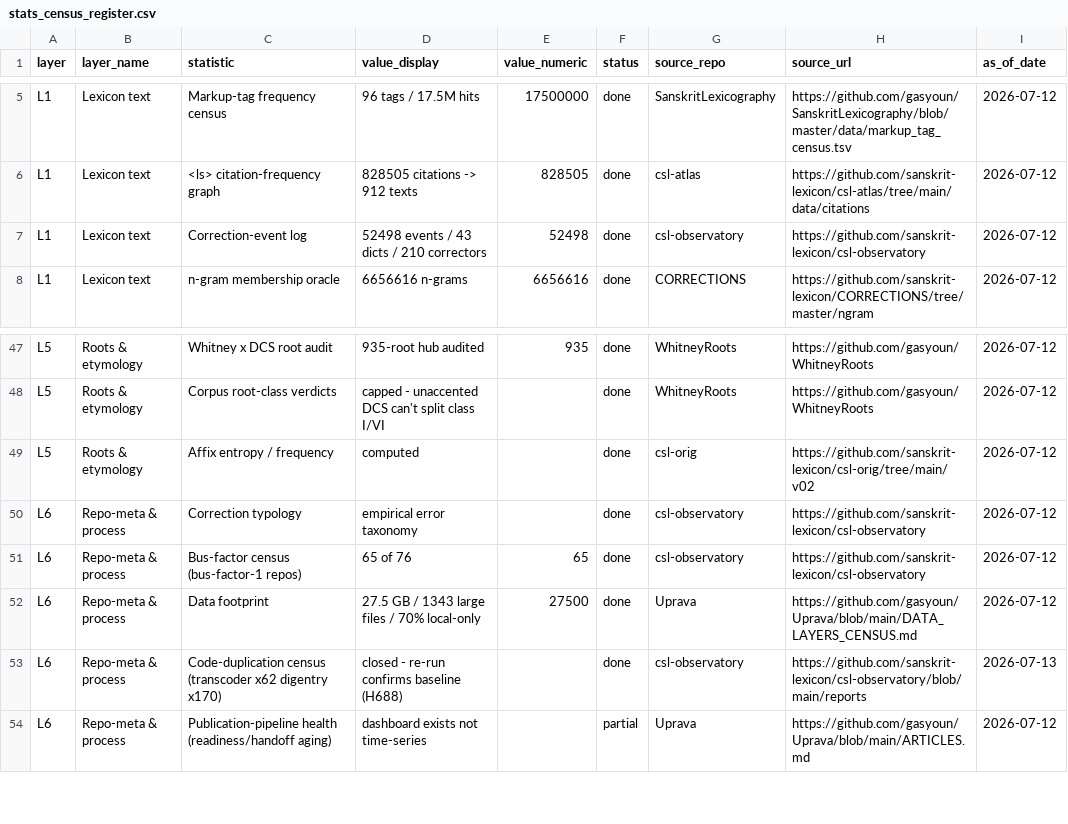
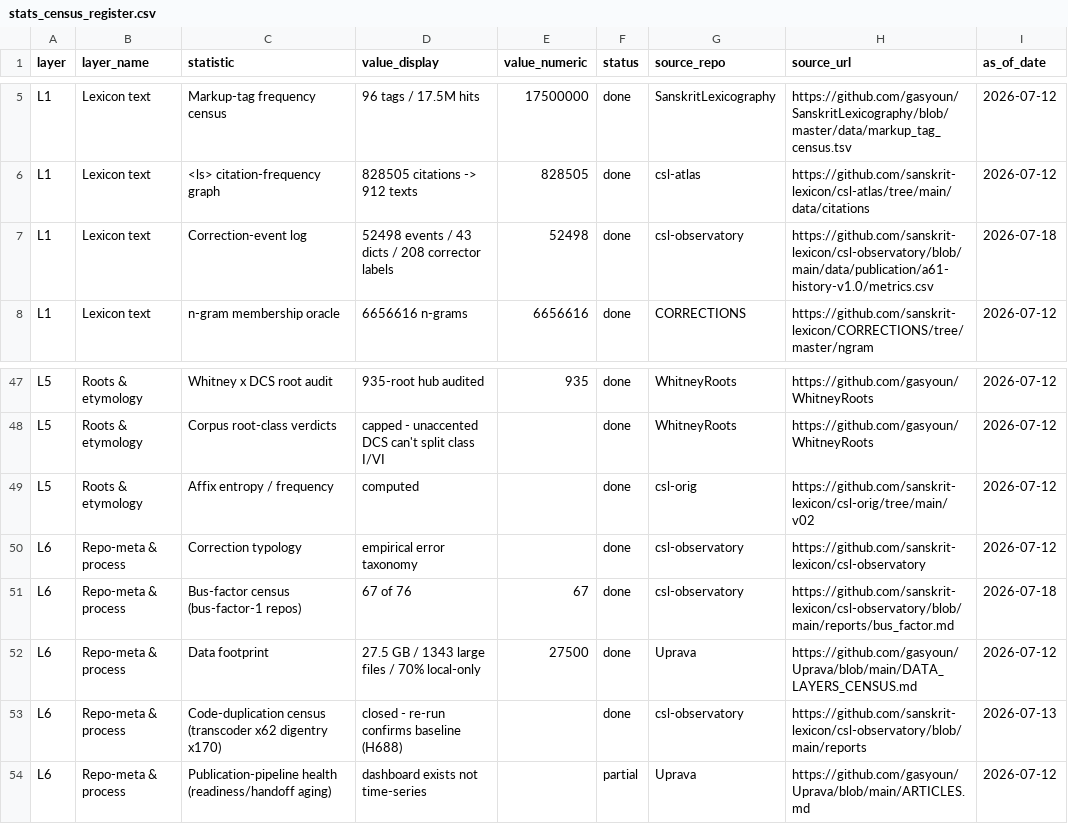
Before and after one commit to sanskrit-lexicon/csl-observatory, a CSV file: observatory/site/src/data/stats_census_register.csv, drawn as a sheet; only a part is shown, gaps mark what is left out.

Commit message:
ai-wip: freeze A61 evidence and repair observatory metrics

```diff
--- a/observatory/site/src/data/stats_census_register.csv
+++ b/observatory/site/src/data/stats_census_register.csv
@@ -6,3 +6,3 @@ L1,Lexicon text,Markup-tag frequency census,96 tags / 17.5M hits,17500000,done,S
 L1,Lexicon text,<ls> citation-frequency graph,828505 citations -> 912 texts,828505,done,csl-atlas,https://github.com/sanskrit-lexicon/csl-atlas/tree/main/data/citations,2026-07-12
-L1,Lexicon text,Correction-event log,52498 events / 43 dicts / 210 correctors,52498,done,csl-observatory,https://github.com/sanskrit-lexicon/csl-observatory,2026-07-12
+L1,Lexicon text,Correction-event log,52498 events / 43 dicts / 208 corrector labels,52498,done,csl-observatory,https://github.com/sanskrit-lexicon/csl-observatory/blob/main/data/publication/a61-history-v1.0/metrics.csv,2026-07-18
 L1,Lexicon text,n-gram membership oracle,6656616 n-grams,6656616,done,CORRECTIONS,https://github.com/sanskrit-lexicon/CORRECTIONS/tree/master/ngram,2026-07-12
@@ -50,3 +50,3 @@ L5,Roots & etymology,Affix entropy / frequency,computed,,done,csl-orig,https://g
 L6,Repo-meta & process,Correction typology,empirical error taxonomy,,done,csl-observatory,https://github.com/sanskrit-lexicon/csl-observatory,2026-07-12
-L6,Repo-meta & process,Bus-factor census (bus-factor-1 repos),65 of 76,65,done,csl-observatory,https://github.com/sanskrit-lexicon/csl-observatory,2026-07-12
+L6,Repo-meta & process,Bus-factor census (bus-factor-1 repos),67 of 76,67,done,csl-observatory,https://github.com/sanskrit-lexicon/csl-observatory/blob/main/reports/bus_factor.md,2026-07-18
 L6,Repo-meta & process,Data footprint,27.5 GB / 1343 large files / 70% local-only,27500,done,Uprava,https://github.com/gasyoun/Uprava/blob/main/DATA_LAYERS_CENSUS.md,2026-07-12
```
Also changed, not shown: observatory/site/src/data/bus_factor.csv, observatory/site/src/data/data_index.csv, 32 other files.
